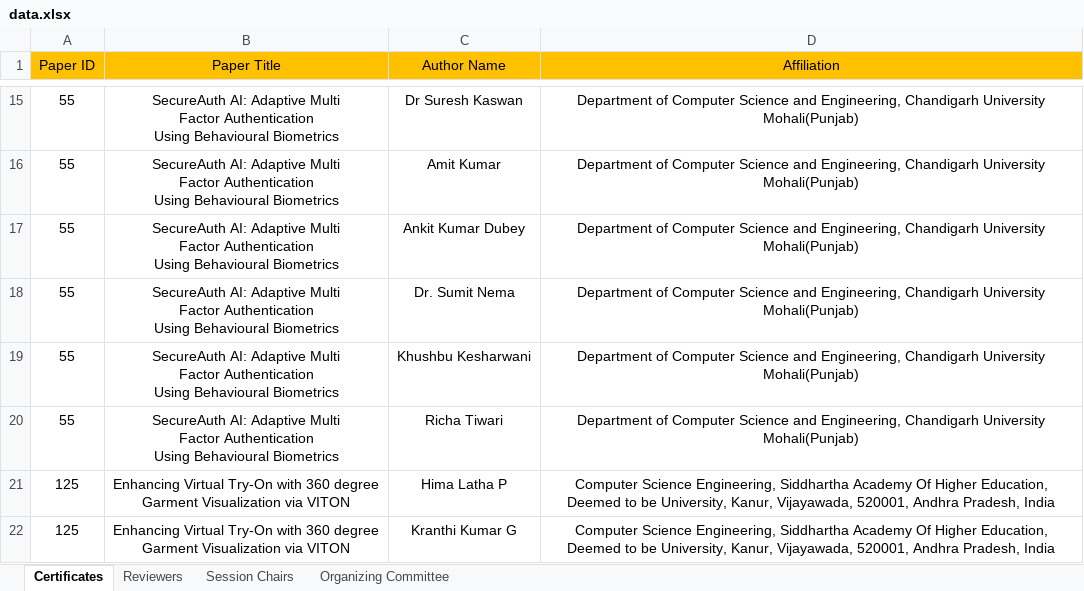
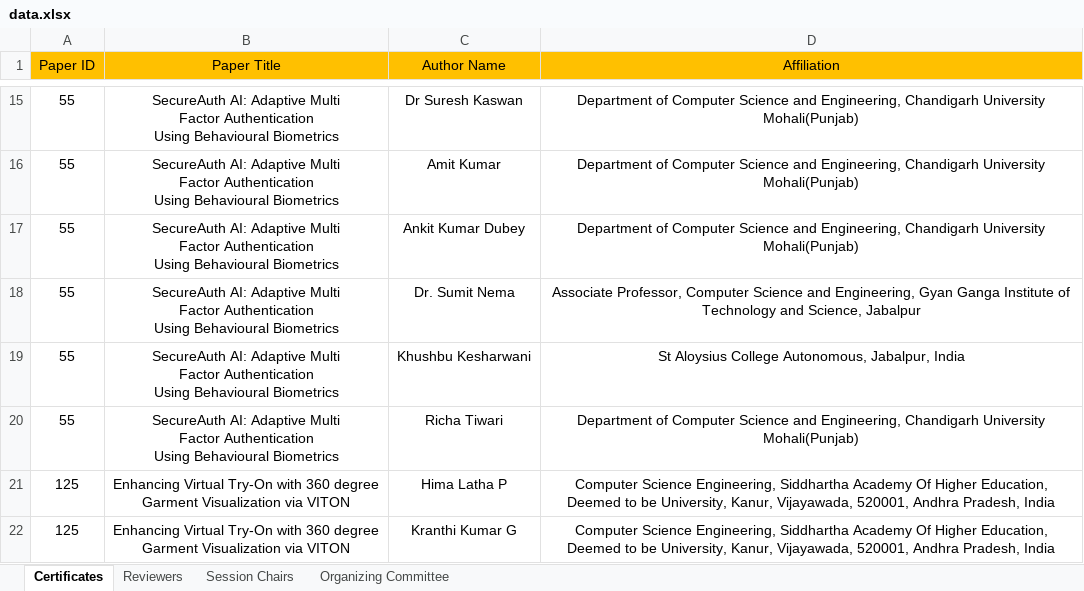
Before and after one commit to ICAIS-2026/certificate, an Excel workbook: data.xlsx, sheet Certificates, drawn as a sheet; only a part is shown, gaps mark what is left out; values as stored, in another font and other column widths than the file's, no borders; the diff names each change by its address in the sheet, - before the commit and + after, or states it on an @@ line.

Commit message:
Update Excel data file for certificate generation

```diff
--- a/data.xlsx (sheet Certificates)
+++ b/data.xlsx (sheet Certificates)
-D18 (Affiliation): Department of Computer Science and Engineering, Chandigarh University Mohali(Punjab)
+D18 (Affiliation): Associate Professor, Computer Science and Engineering, Gyan Ganga Institute of Technology and Science, Jabalpur
-D19 (Affiliation): Department of Computer Science and Engineering, Chandigarh University Mohali(Punjab)
+D19 (Affiliation): St Aloysius College Autonomous, Jabalpur, India
```
